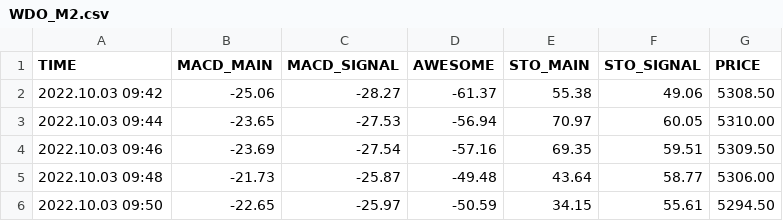
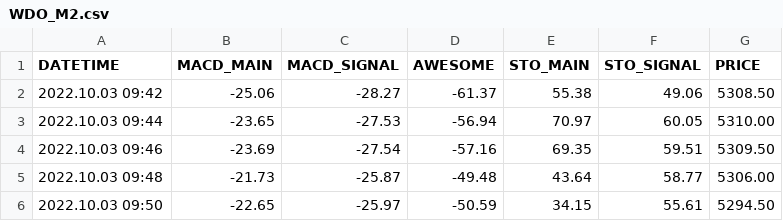
Before and after one commit to samuelwaskow/ggekko, a CSV file: data/WDO_M2.csv, drawn as a sheet; only a part is shown.

```diff
--- a/data/WDO_M2.csv
+++ b/data/WDO_M2.csv
@@ -1,2 +1,2 @@
-TIME,MACD_MAIN,MACD_SIGNAL,AWESOME,STO_MAIN,STO_SIGNAL,PRICE
+DATETIME,MACD_MAIN,MACD_SIGNAL,AWESOME,STO_MAIN,STO_SIGNAL,PRICE
 2022.10.03 09:42,-25.06,-28.27,-61.37,55.38,49.06,5308.50
```
Also changed, not shown: data/WIN_M2.csv, 6 other files.
